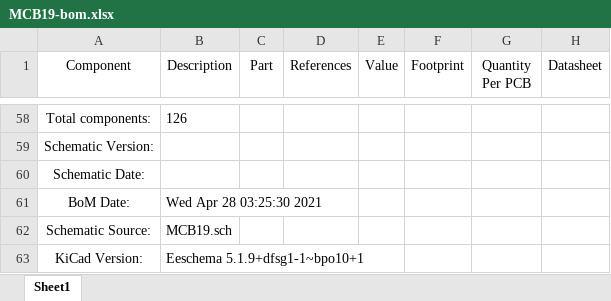
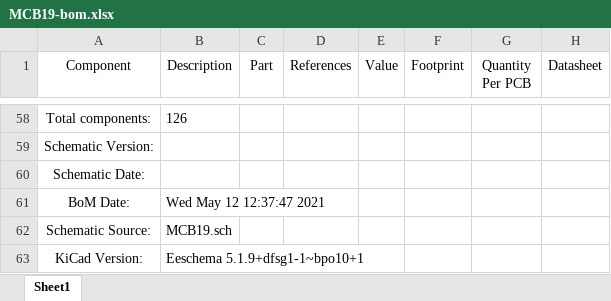
Before and after one commit to ZeniteSolar/MCB19, an Excel workbook: hardware/bom/MCB19-bom.xlsx, sheet Sheet1, drawn as a sheet; only a part is shown, gaps mark what is left out; values as stored, in another font and other column widths than the file's, no borders; the diff names each change by its address in the sheet, - before the commit and + after, or states it on an @@ line.

```diff
--- a/hardware/bom/MCB19-bom.xlsx (sheet Sheet1)
+++ b/hardware/bom/MCB19-bom.xlsx (sheet Sheet1)
-B61 (Description): Wed Apr 28 03:25:30 2021
+B61 (Description): Wed May 12 12:37:47 2021
```
Also changed, not shown: 36 other files.
